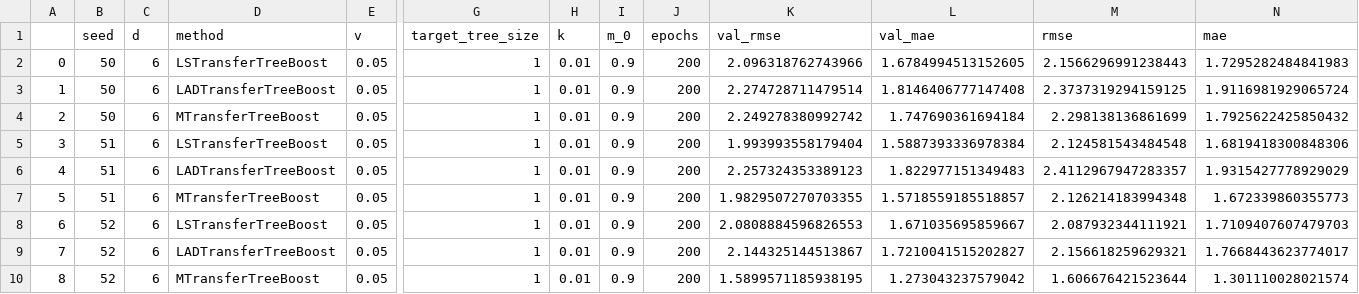
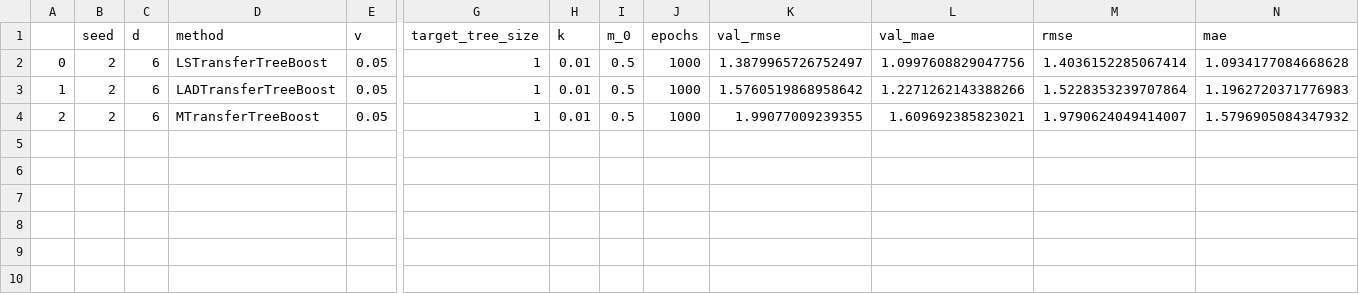
Before and after one commit to DageBjorne/transfertreeboost, a CSV file: firedman1_simul_tdist/results/200_t.csv, drawn as a sheet; only a part is shown, gaps mark what is left out; rows hold the shown columns only; the diff names each change by its address in the sheet, - before the commit and + after, or states it on an @@ line.

```diff
--- a/firedman1_simul_tdist/results/200_t.csv
+++ b/firedman1_simul_tdist/results/200_t.csv
-B2:B4 (seed): 50
+B2:B4 (seed): 2
-I2:I4 (m_0): 0.9
+I2:I4 (m_0): 0.5
-J2:J4 (epochs): 200
+J2:J4 (epochs): 1000
-K2 (val_rmse): 2.096318762743966
+K2 (val_rmse): 1.3879965726752497
-L2 (val_mae): 1.6784994513152605
+L2 (val_mae): 1.0997608829047756
-M2 (rmse): 2.1566296991238443
+M2 (rmse): 1.4036152285067414
-N2 (mae): 1.7295282484841983
+N2 (mae): 1.0934177084668628
-K3 (val_rmse): 2.274728711479514
+K3 (val_rmse): 1.5760519868958642
-L3 (val_mae): 1.8146406777147408
+L3 (val_mae): 1.2271262143388266
-M3 (rmse): 2.3737319294159125
+M3 (rmse): 1.5228353239707864
-N3 (mae): 1.9116981929065724
+N3 (mae): 1.1962720371776983
-K4 (val_rmse): 2.249278380992742
+K4 (val_rmse): 1.99077009239355
-L4 (val_mae): 1.747690361694184
+L4 (val_mae): 1.609692385823021
-M4 (rmse): 2.298138136861699
+M4 (rmse): 1.9790624049414007
-N4 (mae): 1.7925622425850432
+N4 (mae): 1.5796905084347932
-row 5: 3 | 51 | 6 | LSTransferTreeBoost | 0.05 | 1 | 0.01 | 0.9 | 200 | 1.993993558179404 | 1.5887393336978384 | 2.124581543484548 | 1.6819418300848306
-row 6: 4 | 51 | 6 | LADTransferTreeBoost | 0.05 | 1 | 0.01 | 0.9 | 200 | 2.257324353389123 | 1.822977151349483 | 2.4112967947283357 | 1.9315427778929029
-row 7: 5 | 51 | 6 | MTransferTreeBoost | 0.05 | 1 | 0.01 | 0.9 | 200 | 1.9829507270703355 | 1.5718559185518857 | 2.126214183994348 | 1.672339860355773
-row 8: 6 | 52 | 6 | LSTransferTreeBoost | 0.05 | 1 | 0.01 | 0.9 | 200 | 2.0808884596826553 | 1.671035695859667 | 2.087932344111921 | 1.7109407607479703
-row 9: 7 | 52 | 6 | LADTransferTreeBoost | 0.05 | 1 | 0.01 | 0.9 | 200 | 2.144325144513867 | 1.7210041515202827 | 2.156618259629321 | 1.7668443623774017
-row 10: 8 | 52 | 6 | MTransferTreeBoost | 0.05 | 1 | 0.01 | 0.9 | 200 | 1.5899571185938195 | 1.273043237579042 | 1.606676421523644 | 1.301110028021574
```
Also changed, not shown: 6 other files.
